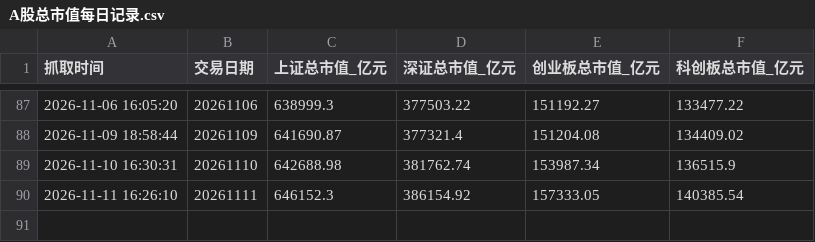
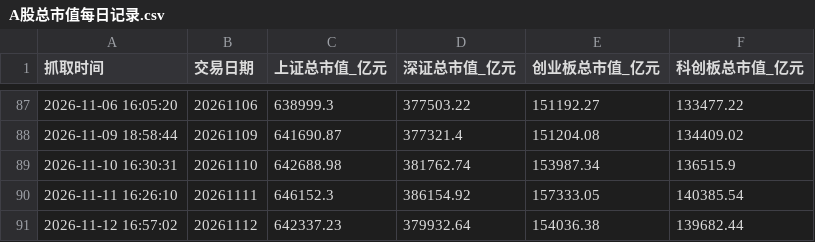
Before and after one commit to xiangjingjie94-commits/AStockMonitor, a CSV file: A股总市值每日记录.csv, drawn as a sheet; only a part is shown, gaps mark what is left out; the diff names each change by its address in the sheet, - before the commit and + after, or states it on an @@ line.

```diff
--- a/A股总市值每日记录.csv
+++ b/A股总市值每日记录.csv
+row 91: 2026-11-12 16:57:02 | 20261112 | 642337.23 | 379932.64 | 154036.38 | 139682.44
```
